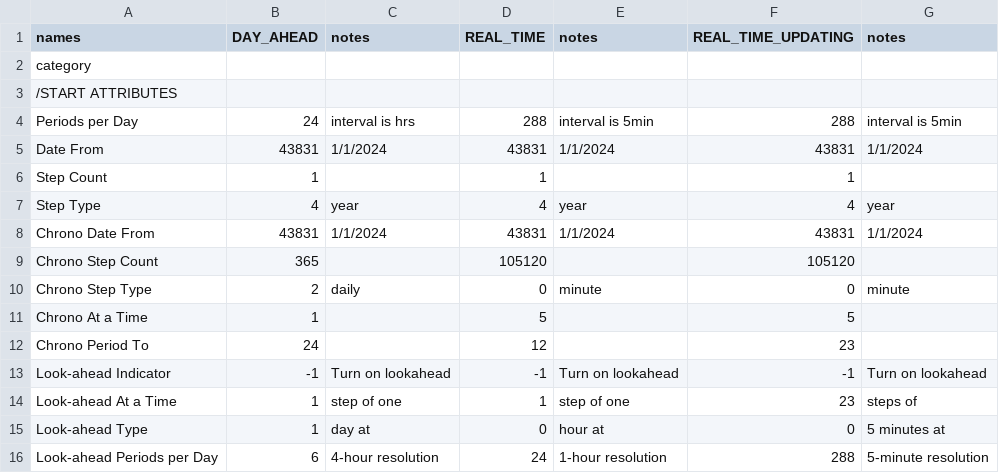
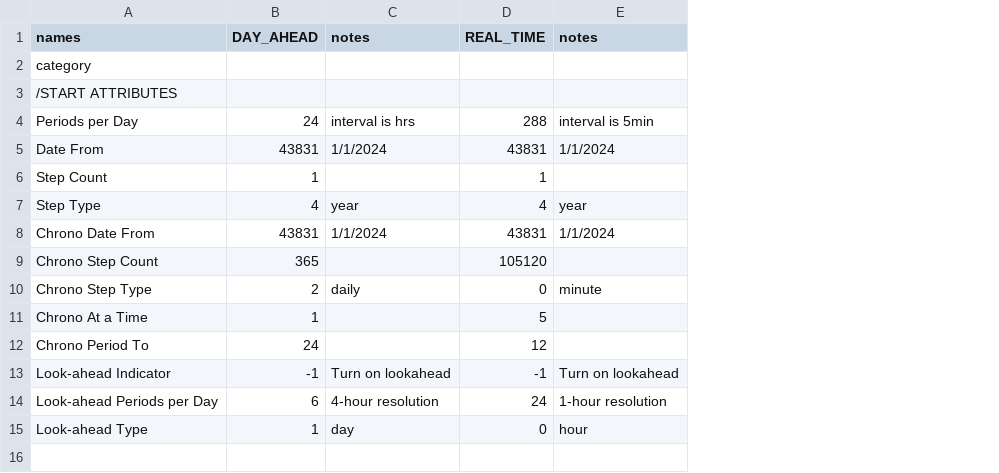
Before and after one commit to bennettmcbrendan/RTS-GMLC, a CSV file: RTS_Data/FormattedData/PLEXOS/Create_PLEXOS_database/1-parse-SourceData/extra_inputs/import_horizons.csv, drawn as a sheet; removed rows and columns are numbered as before the commit, all else as after; the diff names each change by its address in the sheet, - before the commit and + after, or states it on an @@ line.

Commit message:
Revert "create updating RT horizon"
This reverts commit a924d1ce3277cf19b23d626359580d62ff992e3a.

```diff
--- a/RTS_Data/FormattedData/PLEXOS/Create_PLEXOS_database/1-parse-SourceData/extra_inputs/import_horizons.csv
+++ b/RTS_Data/FormattedData/PLEXOS/Create_PLEXOS_database/1-parse-SourceData/extra_inputs/import_horizons.csv
-column F (REAL_TIME_UPDATING), rows 4-13: 288 | 43831 | 1 | 4 | 43831 | 105120 | 0 | 5 | 23 | -1; row 16: 288
-column G (notes), rows 4-13: interval is 5min | 1/1/2024 |  | year | 1/1/2024 |  | minute |  |  | Turn on lookahead; row 16: 5-minute resolution
-row 14: Look-ahead At a Time | 1 | step of one | 1 | step of one | 23 | steps of
-row 15: Look-ahead Type | 1 | day at | 0 | hour at | 0 | 5 minutes at
+row 15: Look-ahead Type | 1 | day | 0 | hour
```
